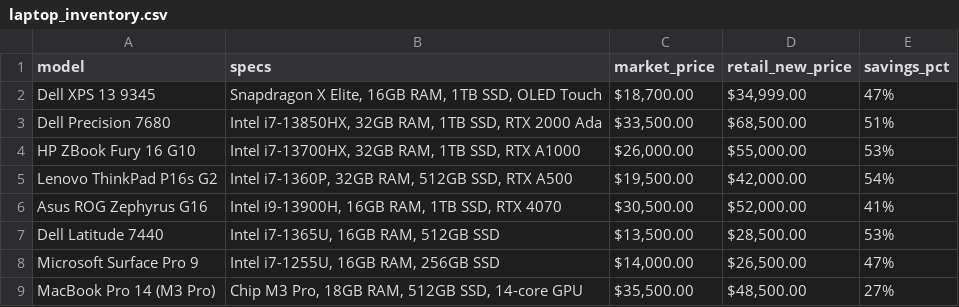
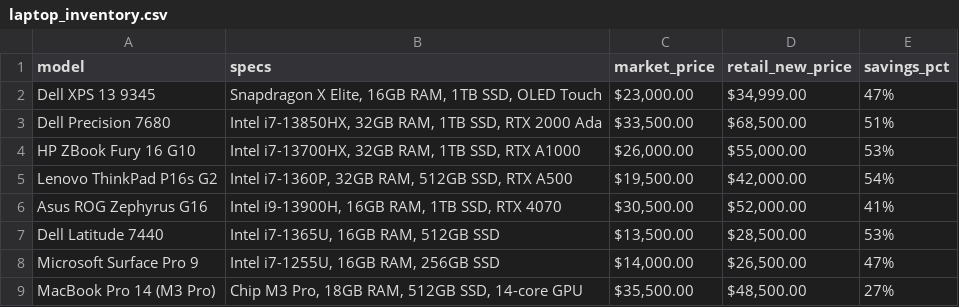
Before and after one commit to batizia2-ui/E-commerce-Inventory-Intelligence, a CSV file: analysis/laptop_inventory.csv, drawn as a sheet; the diff names each change by its address in the sheet, - before the commit and + after, or states it on an @@ line.

Commit message:
Fix: Update Dell XPS price to reflect real market value

```diff
--- a/analysis/laptop_inventory.csv
+++ b/analysis/laptop_inventory.csv
-C2 (market_price): $18,700.00
+C2 (market_price): $23,000.00
```
